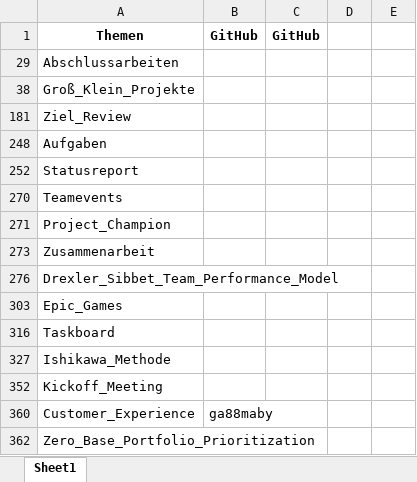
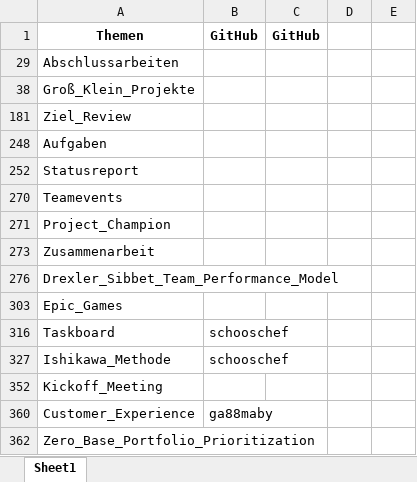
Before and after one commit to ManagingProjectsSuccessfully/ManagingProjectsSuccessfully.github.io, an Excel workbook: Verwaltung/2021-10-26_Themenzuordnung.xlsx, sheet Sheet1, drawn as a sheet; values as stored, in another font and other column widths than the file's, no borders; the diff names each change by its address in the sheet, - before the commit and + after, or states it on an @@ line.

Commit message:
Themen fuer @schooschef vergeben

```diff
--- a/Verwaltung/2021-10-26_Themenzuordnung.xlsx (sheet Sheet1)
+++ b/Verwaltung/2021-10-26_Themenzuordnung.xlsx (sheet Sheet1)
-B316: (empty)
+B316: schooschef
-B327: (empty)
+B327: schooschef
```
Also changed, not shown: 2 other files.
